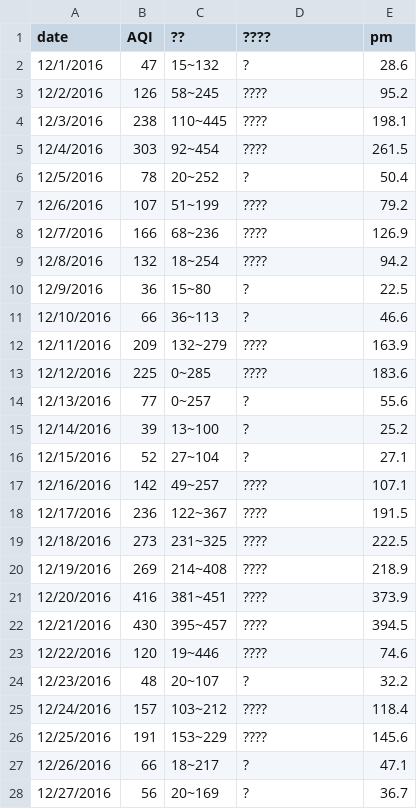
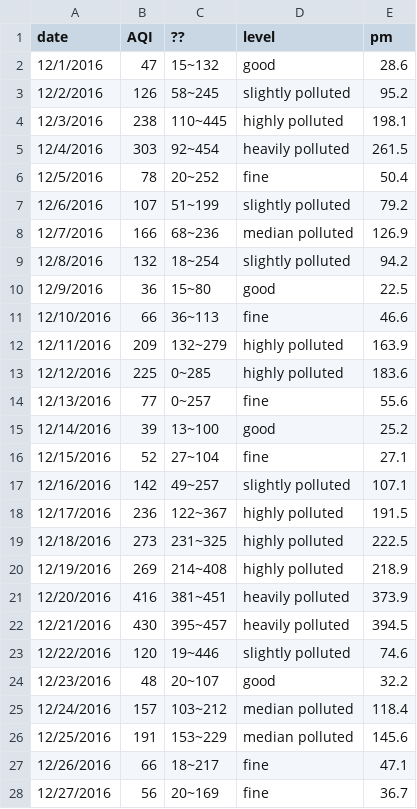
Before and after one commit to QiWang19/Visualizations-and-Multiple-Views, a CSV file: Dec.csv, drawn as a sheet; only a part is shown; the diff covers the shown part only.

```diff
--- a/Dec.csv
+++ b/Dec.csv
@@ -1,28 +1,28 @@
-date,AQI,??,????,pm
-12/1/2016,47,15~132,?,28.6
-12/2/2016,126,58~245,????,95.2
-12/3/2016,238,110~445,????,198.1
-12/4/2016,303,92~454,????,261.5
-12/5/2016,78,20~252,?,50.4
-12/6/2016,107,51~199,????,79.2
-12/7/2016,166,68~236,????,126.9
-12/8/2016,132,18~254,????,94.2
-12/9/2016,36,15~80,?,22.5
-12/10/2016,66,36~113,?,46.6
-12/11/2016,209,132~279,????,163.9
-12/12/2016,225,0~285,????,183.6
-12/13/2016,77,0~257,?,55.6
-12/14/2016,39,13~100,?,25.2
-12/15/2016,52,27~104,?,27.1
-12/16/2016,142,49~257,????,107.1
-12/17/2016,236,122~367,????,191.5
-12/18/2016,273,231~325,????,222.5
-12/19/2016,269,214~408,????,218.9
-12/20/2016,416,381~451,????,373.9
-12/21/2016,430,395~457,????,394.5
-12/22/2016,120,19~446,????,74.6
-12/23/2016,48,20~107,?,32.2
-12/24/2016,157,103~212,????,118.4
-12/25/2016,191,153~229,????,145.6
-12/26/2016,66,18~217,?,47.1
-12/27/2016,56,20~169,?,36.7
+date,AQI,??,level,pm
+12/1/2016,47,15~132,good,28.6
+12/2/2016,126,58~245,slightly polluted,95.2
+12/3/2016,238,110~445,highly polluted,198.1
+12/4/2016,303,92~454,heavily polluted,261.5
+12/5/2016,78,20~252,fine,50.4
+12/6/2016,107,51~199,slightly polluted,79.2
+12/7/2016,166,68~236,median polluted,126.9
+12/8/2016,132,18~254,slightly polluted,94.2
+12/9/2016,36,15~80,good,22.5
+12/10/2016,66,36~113,fine,46.6
+12/11/2016,209,132~279,highly polluted,163.9
+12/12/2016,225,0~285,highly polluted,183.6
+12/13/2016,77,0~257,fine,55.6
+12/14/2016,39,13~100,good,25.2
+12/15/2016,52,27~104,fine,27.1
+12/16/2016,142,49~257,slightly polluted,107.1
+12/17/2016,236,122~367,highly polluted,191.5
+12/18/2016,273,231~325,highly polluted,222.5
+12/19/2016,269,214~408,highly polluted,218.9
+12/20/2016,416,381~451,heavily polluted,373.9
+12/21/2016,430,395~457,heavily polluted,394.5
+12/22/2016,120,19~446,slightly polluted,74.6
+12/23/2016,48,20~107,good,32.2
+12/24/2016,157,103~212,median polluted,118.4
+12/25/2016,191,153~229,median polluted,145.6
+12/26/2016,66,18~217,fine,47.1
+12/27/2016,56,20~169,fine,36.7
```
Also changed, not shown: 4 edited cells elsewhere in this file, Jan.csv, Nov.csv, 2 other files.
